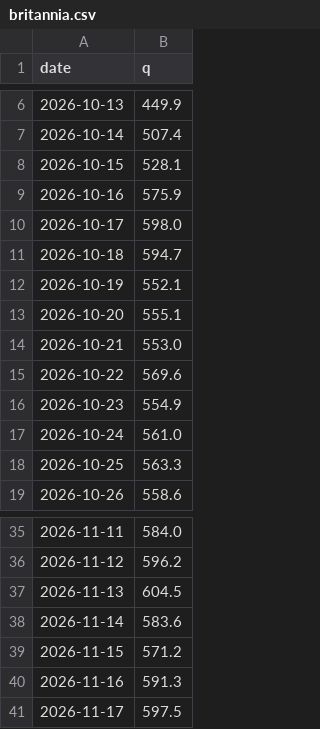
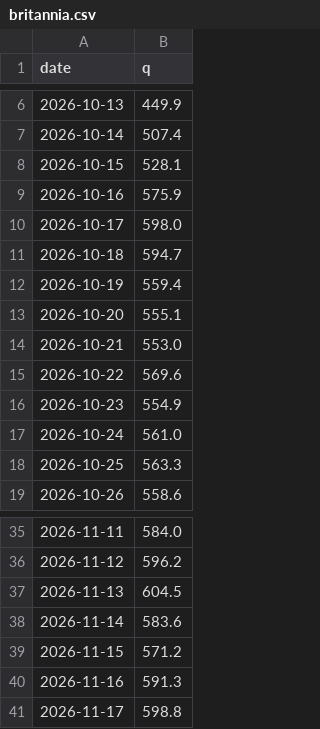
Before and after one commit to mimomimo15/prevision-frontenac, a CSV file: docs/britannia.csv, drawn as a sheet; only a part is shown, gaps mark what is left out.

```diff
--- a/docs/britannia.csv
+++ b/docs/britannia.csv
@@ -11,3 +11,3 @@ date,q
 2026-10-18,594.7
-2026-10-19,552.1
+2026-10-19,559.4
 2026-10-20,555.1
@@ -40,2 +40,2 @@ date,q
 2026-11-16,591.3
-2026-11-17,597.5
+2026-11-17,598.8
```
Also changed, not shown: docs/aux_daily.csv, docs/forecast_archive.csv, 7 other files.
